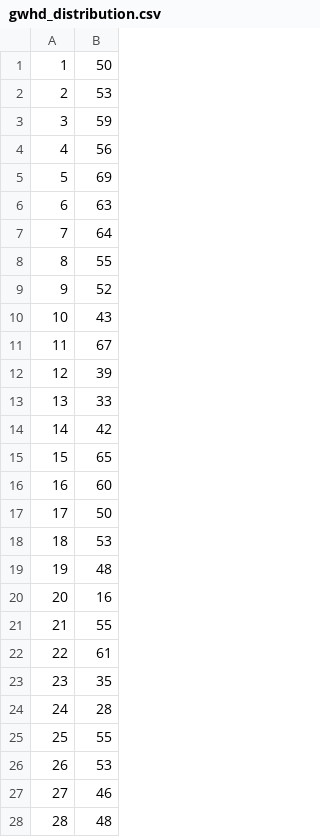
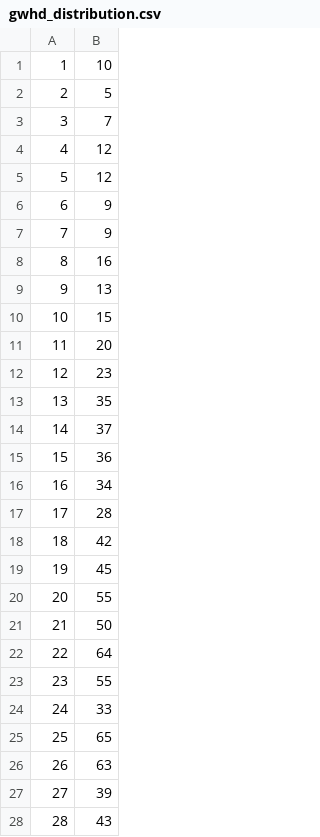
Before and after one commit to joydeba/autocount, a CSV file: gwhd_distribution.csv, drawn as a sheet; only a part is shown; the diff covers the shown part only.

Commit message:
COCO distribution done

```diff
--- a/gwhd_distribution.csv
+++ b/gwhd_distribution.csv
@@ -1,28 +1,28 @@
-1,50
-2,53
-3,59
-4,56
-5,69
-6,63
-7,64
-8,55
-9,52
-10,43
-11,67
-12,39
-13,33
-14,42
-15,65
-16,60
-17,50
-18,53
-19,48
-20,16
-21,55
-22,61
-23,35
-24,28
-25,55
-26,53
-27,46
-28,48
+1,10
+2,5
+3,7
+4,12
+5,12
+6,9
+7,9
+8,16
+9,13
+10,15
+11,20
+12,23
+13,35
+14,37
+15,36
+16,34
+17,28
+18,42
+19,45
+20,55
+21,50
+22,64
+23,55
+24,33
+25,65
+26,63
+27,39
+28,43
```
Also changed, not shown: 4 added rows, 4 removed rows and 64 edited cells elsewhere in this file, 3 other files.
